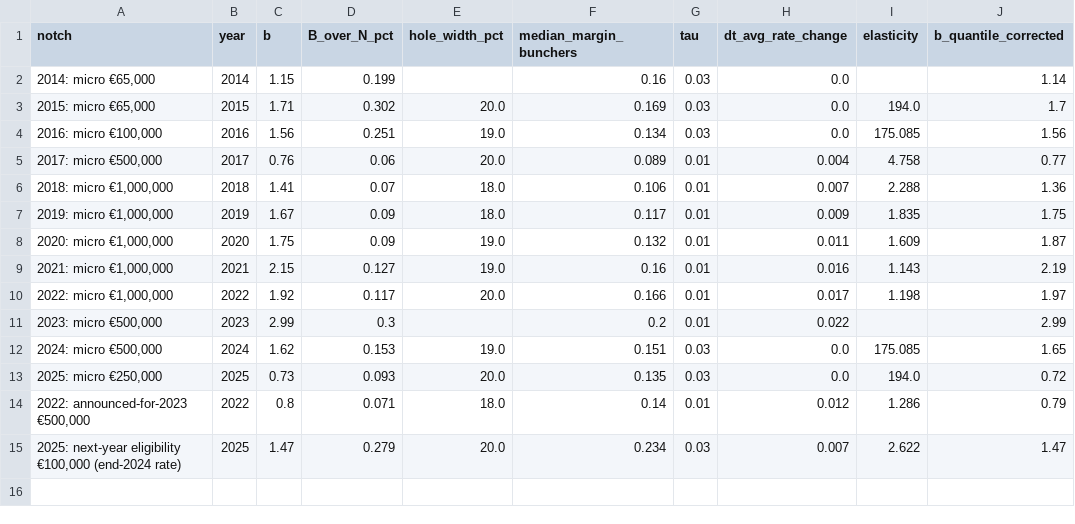
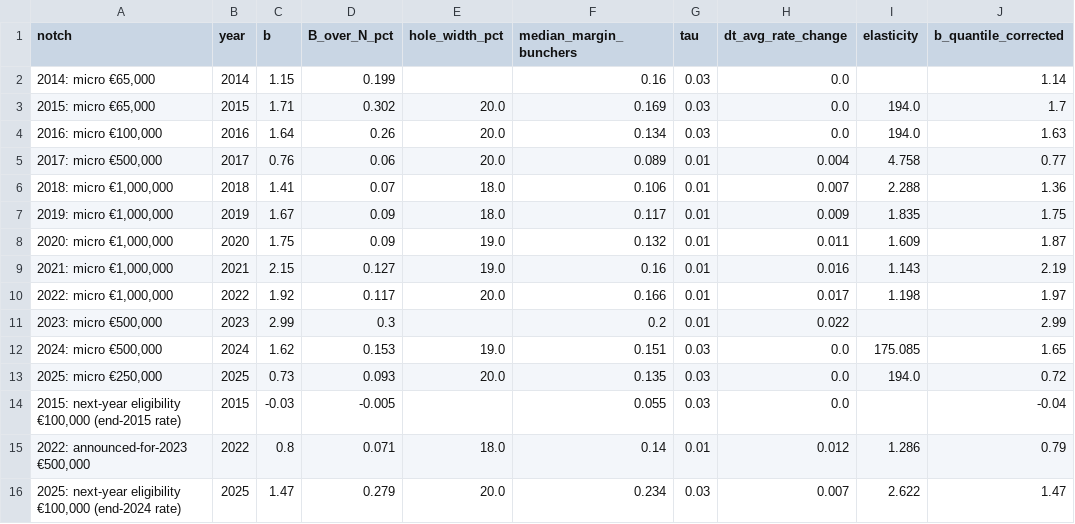
Before and after one commit to simdenis/romania-micro-enterprise-bunching, a CSV file: outputs/rev2_quantities.csv, drawn as a sheet.

```diff
--- a/outputs/rev2_quantities.csv
+++ b/outputs/rev2_quantities.csv
@@ -3,3 +3,3 @@ notch,year,b,B_over_N_pct,hole_width_pct,median_margin_bunchers,tau,dt_avg_rate_
 "2015: micro €65,000",2015,1.71,0.302,20.0,0.169,0.03,0.0,194.0,1.7
-"2016: micro €100,000",2016,1.56,0.251,19.0,0.134,0.03,0.0,175.085,1.56
+"2016: micro €100,000",2016,1.64,0.26,20.0,0.134,0.03,0.0,194.0,1.63
 "2017: micro €500,000",2017,0.76,0.06,20.0,0.089,0.01,0.004,4.758,0.77
@@ -13,2 +13,3 @@ notch,year,b,B_over_N_pct,hole_width_pct,median_margin_bunchers,tau,dt_avg_rate_
 "2025: micro €250,000",2025,0.73,0.093,20.0,0.135,0.03,0.0,194.0,0.72
+"2015: next-year eligibility €100,000 (end-2015 rate)",2015,-0.03,-0.005,,0.055,0.03,0.0,,-0.04
 "2022: announced-for-2023 €500,000",2022,0.8,0.071,18.0,0.14,0.01,0.012,1.286,0.79
```
Also changed, not shown: outputs/diff_in_bunching.csv, outputs/rev2_robustness.csv, 41 other files.
